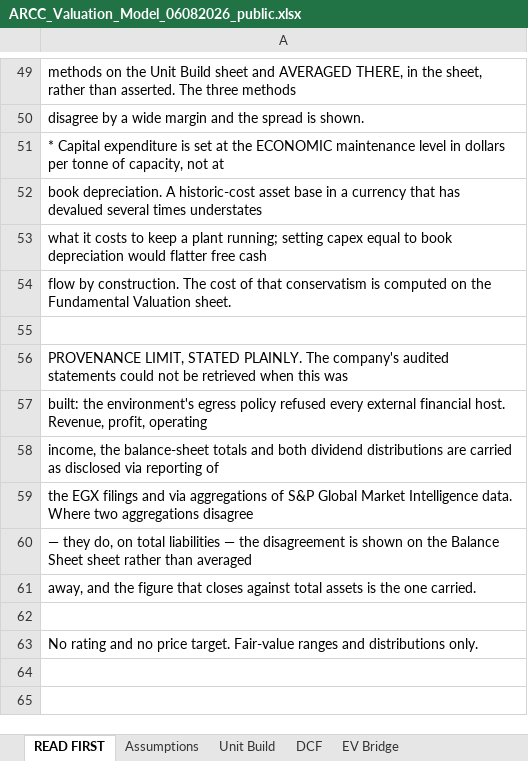
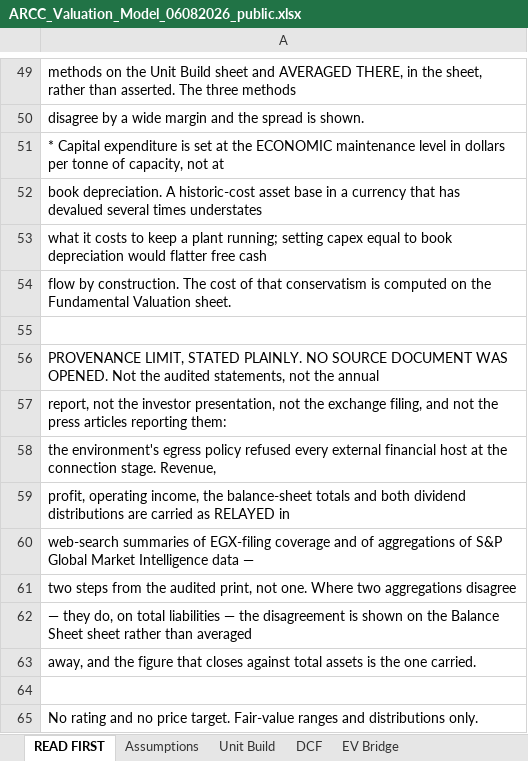
Before and after one commit to sherifomarsaleh/testahil, an Excel workbook: engine/arcc_study/ARCC_Valuation_Model_06082026_public.xlsx, sheet READ FIRST, drawn as a sheet; only a part is shown, gaps mark what is left out; values as stored, in another font and other column widths than the file's, no borders; the diff names each change by its address in the sheet, - before the commit and + after, or states it on an @@ line.

```diff
--- a/engine/arcc_study/ARCC_Valuation_Model_06082026_public.xlsx (sheet READ FIRST)
+++ b/engine/arcc_study/ARCC_Valuation_Model_06082026_public.xlsx (sheet READ FIRST)
-A56: …STATED PLAINLY. The company's audited statements could not be retrieved when this was
+A56: …STATED PLAINLY. NO SOURCE DOCUMENT WAS OPENED. Not the audited statements, not the annual
-A57: built: the environment's egress policy refused every external financial host. Revenue, profit, operating
+A57: report, not the investor presentation, not the exchange filing, and not the press articles reporting them:
-A58: income, the balance-sheet totals and both dividend distributions are carried as disclosed via reporting of
+A58: the environment's egress policy refused every external financial host at the connection stage. Revenue,
-A59: the EGX filings and via aggregations of S&P Global Market Intelligence data. Where two aggregations disagree
+A59: profit, operating income, the balance-sheet totals and both dividend distributions are carried as RELAYED in
+row 60: web-search summaries of EGX-filing coverage and of aggregations of S&P Global Market Intelligence data —
+row 61: two steps from the audited print, not one. Where two aggregations disagree
```
Also changed, not shown: 8 other files.
